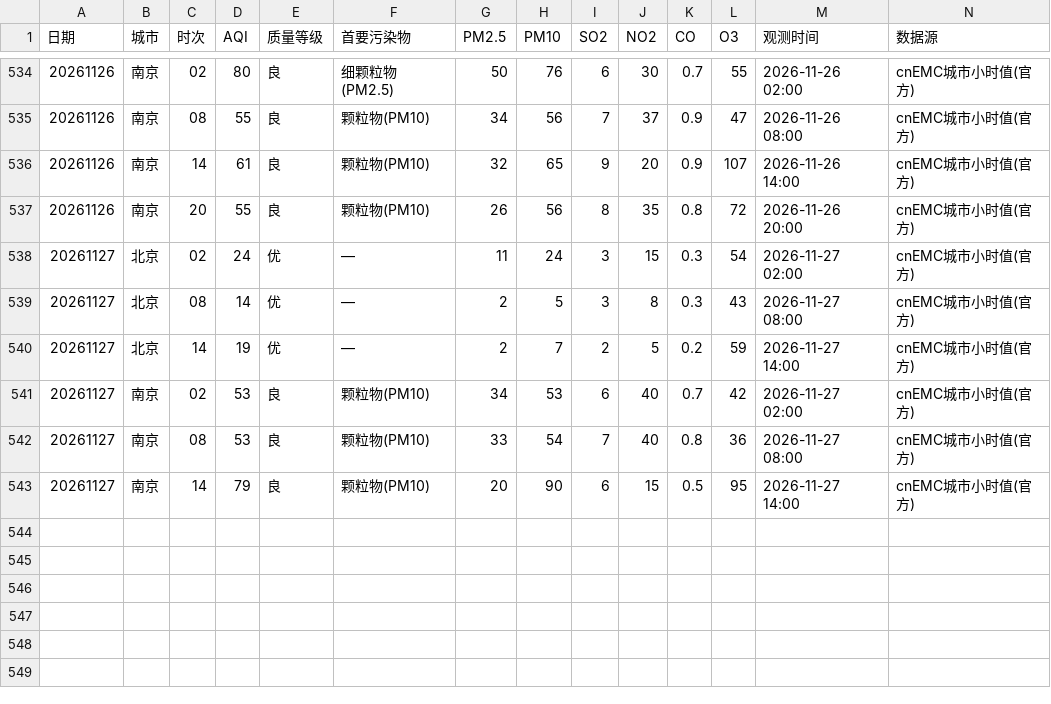
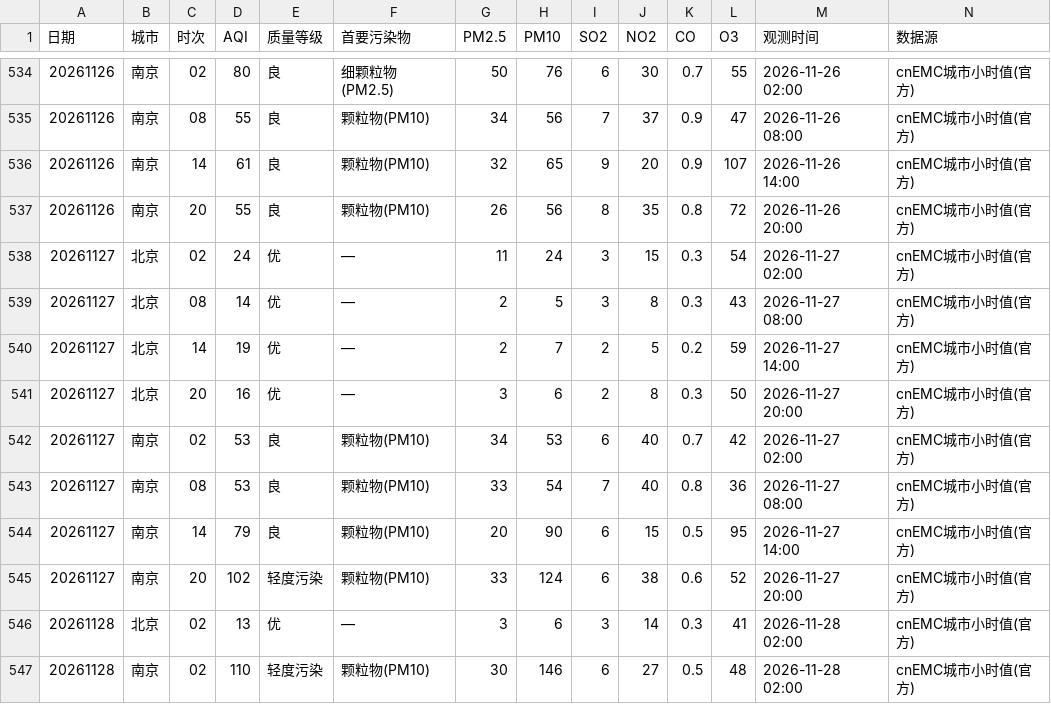
Before and after one commit to ZhuZhengHuan/Bj-Nj-Weather-, a CSV file: aqi_points.csv, drawn as a sheet; only a part is shown, gaps mark what is left out; the diff names each change by its address in the sheet, - before the commit and + after, or states it on an @@ line.

```diff
--- a/aqi_points.csv
+++ b/aqi_points.csv
+row 541: 20261127 | 北京 | 20 | 16 | 优 | — | 3 | 6 | 2 | 8 | 0.3 | 50 | 2026-11-27 20:00 | cnEMC城市小时值(官方)
+row 545: 20261127 | 南京 | 20 | 102 | 轻度污染 | 颗粒物(PM10) | 33 | 124 | 6 | 38 | 0.6 | 52 | 2026-11-27 20:00 | cnEMC城市小时值(官方)
+row 546: 20261128 | 北京 | 02 | 13 | 优 | — | 3 | 6 | 3 | 14 | 0.3 | 41 | 2026-11-28 02:00 | cnEMC城市小时值(官方)
+row 547: 20261128 | 南京 | 02 | 110 | 轻度污染 | 颗粒物(PM10) | 30 | 146 | 6 | 27 | 0.5 | 48 | 2026-11-28 02:00 | cnEMC城市小时值(官方)
```
Also changed, not shown: aqi_daily.csv, met_daily.csv, 2 other files.
